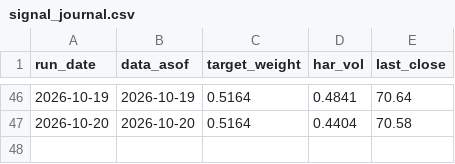
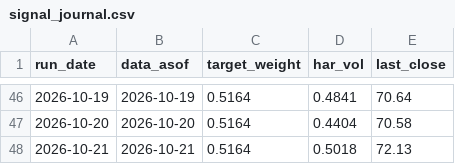
Before and after one commit to gjgauravai-cpu/ai, a CSV file: signal_journal.csv, drawn as a sheet; only a part is shown, gaps mark what is left out; the diff names each change by its address in the sheet, - before the commit and + after, or states it on an @@ line.

```diff
--- a/signal_journal.csv
+++ b/signal_journal.csv
+row 48: 2026-10-21 | 2026-10-21 | 0.5164 | 0.5018 | 72.13
```
Also changed, not shown: 1 other file.
